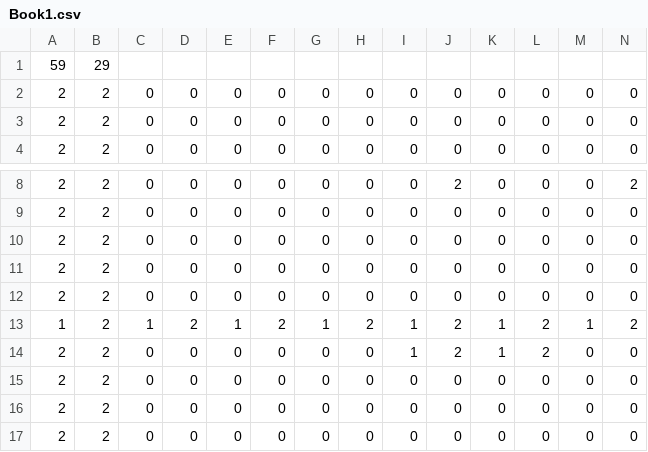
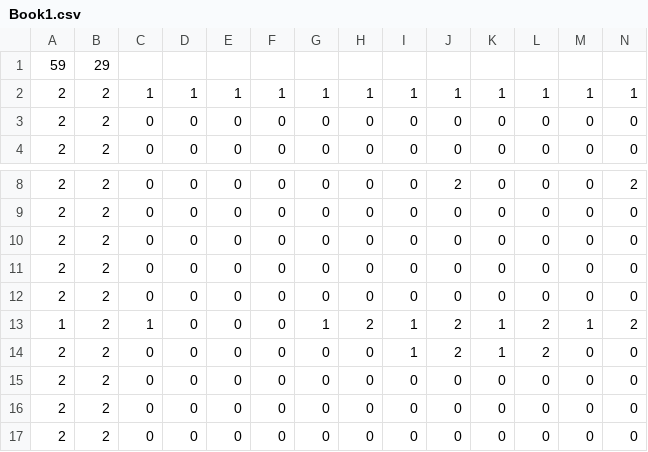
Before and after one commit to human-osaka-game-2018/NinjaResidence, a CSV file: NinjaResidence/csv/Book1.csv, drawn as a sheet; only a part is shown, gaps mark what is left out; removed rows and columns are numbered as before the commit, all else as after; rows hold the shown columns only; the diff names each change by its address in the sheet, - before the commit and + after, or states it on an @@ line.

```diff
--- a/NinjaResidence/csv/Book1.csv
+++ b/NinjaResidence/csv/Book1.csv
-row 2: 2 | 2 | 0 | 0 | 0 | 0 | 0 | 0 | 0 | 0 | 0 | 0 | 0 | 0
+row 2: 2 | 2 | 1 | 1 | 1 | 1 | 1 | 1 | 1 | 1 | 1 | 1 | 1 | 1
-D13: 2
+D13: 0
-E13: 1
+E13: 0
-F13: 2
+F13: 0
```
Also changed, not shown: 15 other files.
